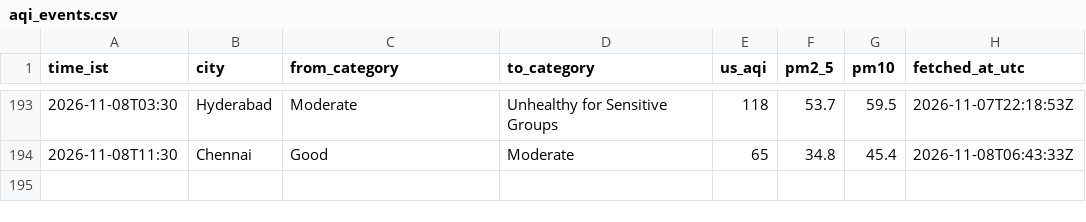
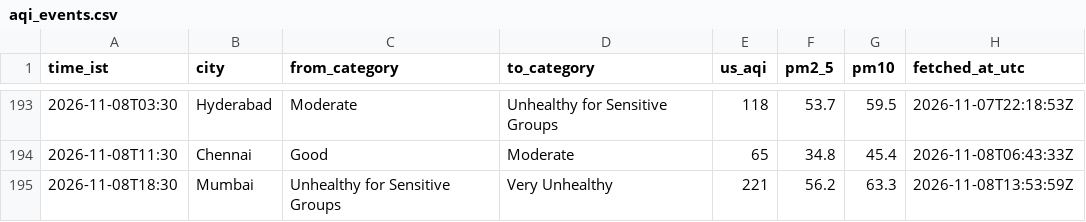
Before and after one commit to Georgian-86/india-aqi-tracker, a CSV file: data/aqi_events.csv, drawn as a sheet; only a part is shown, gaps mark what is left out.

Commit message:
data: AQI change 2026-11-08 18:30 IST: Mumbai → Very Unhealthy

```diff
--- a/data/aqi_events.csv
+++ b/data/aqi_events.csv
@@ -194 +194,2 @@ time_ist,city,from_category,to_category,us_aqi,pm2_5,pm10,fetched_at_utc
 2026-11-08T11:30,Chennai,Good,Moderate,65,34.8,45.4,2026-11-08T06:43:33Z
+2026-11-08T18:30,Mumbai,Unhealthy for Sensitive Groups,Very Unhealthy,221,56.2,63.3,2026-11-08T13:53:59Z
```
